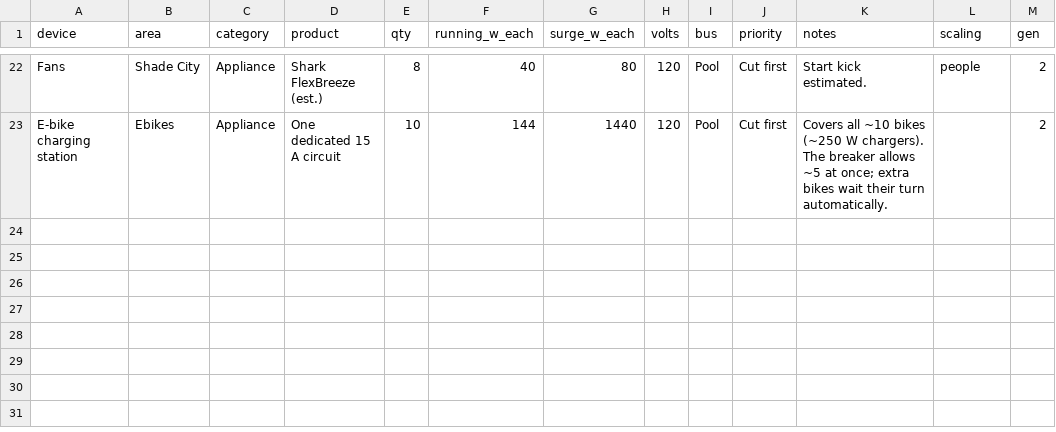
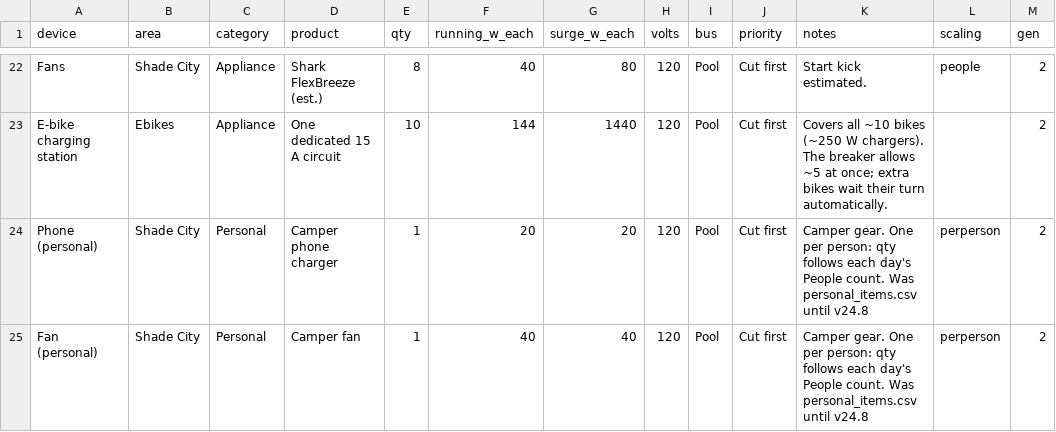
Before and after one commit to asadgo/power-the-cave-2026, a CSV file: data/devices.csv, drawn as a sheet; only a part is shown, gaps mark what is left out; the diff names each change by its address in the sheet, - before the commit and + after, or states it on an @@ line.

```diff
--- a/data/devices.csv
+++ b/data/devices.csv
+row 24: Phone (personal) | Shade City | Personal | Camper phone charger | 1 | 20 | 20 | 120 | Pool | Cut first | Camper gear. One per person: qty follows each day's People count. Was personal_items.csv until v24.8 | perperson | 2
+row 25: Fan (personal) | Shade City | Personal | Camper fan | 1 | 40 | 40 | 120 | Pool | Cut first | Camper gear. One per person: qty follows each day's People count. Was personal_items.csv until v24.8 | perperson | 2
```
Also changed, not shown: data/log.csv, data/schedule.csv, 1 other file.
